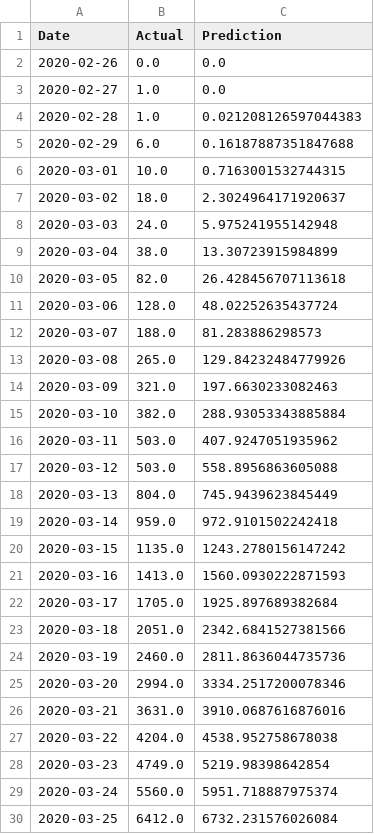
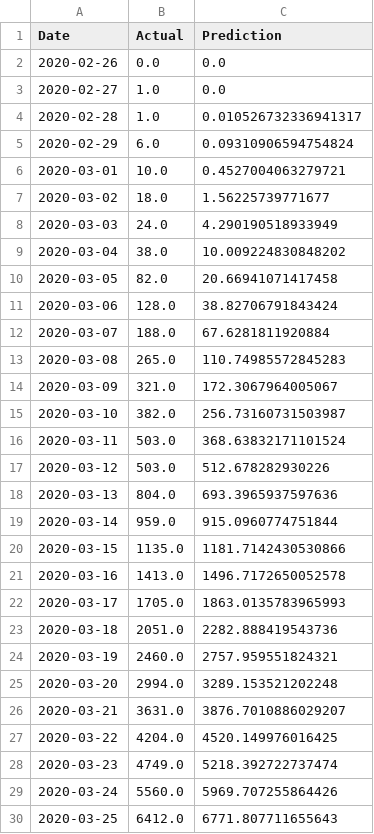
Before and after one commit to bosulliv/covid, a CSV file: data/processed/nd_df.csv, drawn as a sheet; only a part is shown; the diff covers the shown part only.

```diff
--- a/data/processed/nd_df.csv
+++ b/data/processed/nd_df.csv
@@ -3,28 +3,28 @@ Date,Actual,Prediction
 2020-02-27,1.0,0.0
-2020-02-28,1.0,0.021208126597044383
-2020-02-29,6.0,0.16187887351847688
-2020-03-01,10.0,0.7163001532744315
-2020-03-02,18.0,2.3024964171920637
-2020-03-03,24.0,5.975241955142948
-2020-03-04,38.0,13.30723915984899
-2020-03-05,82.0,26.428456707113618
-2020-03-06,128.0,48.02252635437724
-2020-03-07,188.0,81.283886298573
-2020-03-08,265.0,129.84232484779926
-2020-03-09,321.0,197.6630233082463
-2020-03-10,382.0,288.93053343885884
-2020-03-11,503.0,407.9247051935962
-2020-03-12,503.0,558.8956863605088
-2020-03-13,804.0,745.9439623845449
-2020-03-14,959.0,972.9101502242418
-2020-03-15,1135.0,1243.2780156147242
-2020-03-16,1413.0,1560.0930222871593
-2020-03-17,1705.0,1925.897689382684
-2020-03-18,2051.0,2342.6841527381566
-2020-03-19,2460.0,2811.8636044735736
-2020-03-20,2994.0,3334.2517200078346
-2020-03-21,3631.0,3910.0687616876016
-2020-03-22,4204.0,4538.952758678038
-2020-03-23,4749.0,5219.98398642854
-2020-03-24,5560.0,5951.718887975374
-2020-03-25,6412.0,6732.231576026084
+2020-02-28,1.0,0.010526732336941317
+2020-02-29,6.0,0.09310906594754824
+2020-03-01,10.0,0.4527004063279721
+2020-03-02,18.0,1.56225739771677
+2020-03-03,24.0,4.290190518933949
+2020-03-04,38.0,10.009224830848202
+2020-03-05,82.0,20.66941071417458
+2020-03-06,128.0,38.82706791843424
+2020-03-07,188.0,67.6281811920884
+2020-03-08,265.0,110.74985572845283
+2020-03-09,321.0,172.3067964005067
+2020-03-10,382.0,256.73160731503987
+2020-03-11,503.0,368.63832171101524
+2020-03-12,503.0,512.678282930226
+2020-03-13,804.0,693.3965937597636
+2020-03-14,959.0,915.0960774751844
+2020-03-15,1135.0,1181.7142430530866
+2020-03-16,1413.0,1496.7172650052578
+2020-03-17,1705.0,1863.0135783965993
+2020-03-18,2051.0,2282.888419543736
+2020-03-19,2460.0,2757.959551824321
+2020-03-20,2994.0,3289.153521202248
+2020-03-21,3631.0,3876.7010886029207
+2020-03-22,4204.0,4520.149976016425
+2020-03-23,4749.0,5218.392722737474
+2020-03-24,5560.0,5969.707255864426
+2020-03-25,6412.0,6771.807711655643
```
Also changed, not shown: 4 removed rows and 66 edited cells elsewhere in this file, data/processed/au_df.csv, data/processed/de_df.csv, 22 other files.
